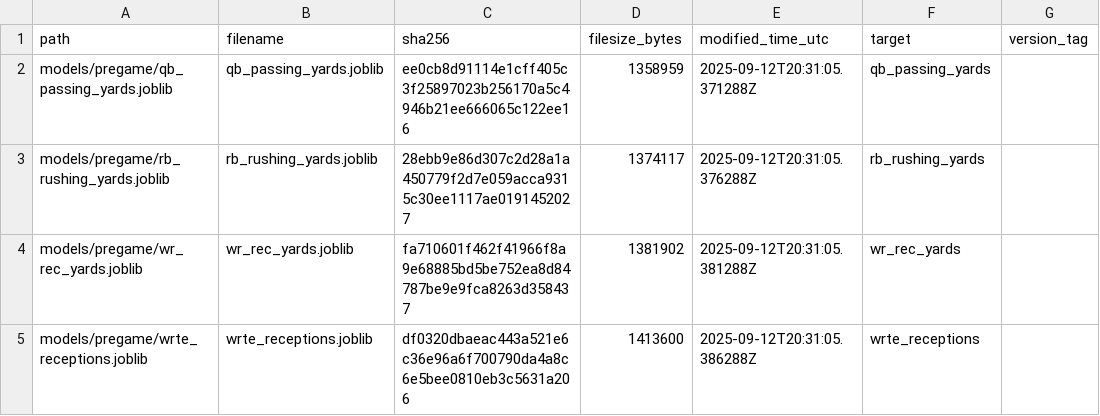
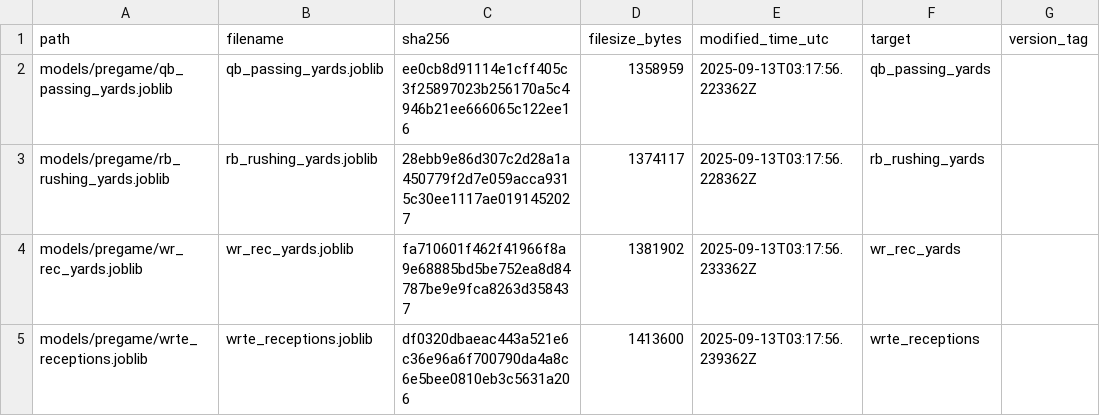
Before and after one commit to Clownworldenjoyer76/football_for_mat, a CSV file: models/manifest/models_manifest.csv, drawn as a sheet; only a part is shown; the diff names each change by its address in the sheet, - before the commit and + after, or states it on an @@ line.

```diff
--- a/models/manifest/models_manifest.csv
+++ b/models/manifest/models_manifest.csv
-E2 (modified_time_utc): 2025-09-12T20:31:05.371288Z
+E2 (modified_time_utc): 2025-09-13T03:17:56.223362Z
-E3 (modified_time_utc): 2025-09-12T20:31:05.376288Z
+E3 (modified_time_utc): 2025-09-13T03:17:56.228362Z
-E4 (modified_time_utc): 2025-09-12T20:31:05.381288Z
+E4 (modified_time_utc): 2025-09-13T03:17:56.233362Z
-E5 (modified_time_utc): 2025-09-12T20:31:05.386288Z
+E5 (modified_time_utc): 2025-09-13T03:17:56.239362Z
```
